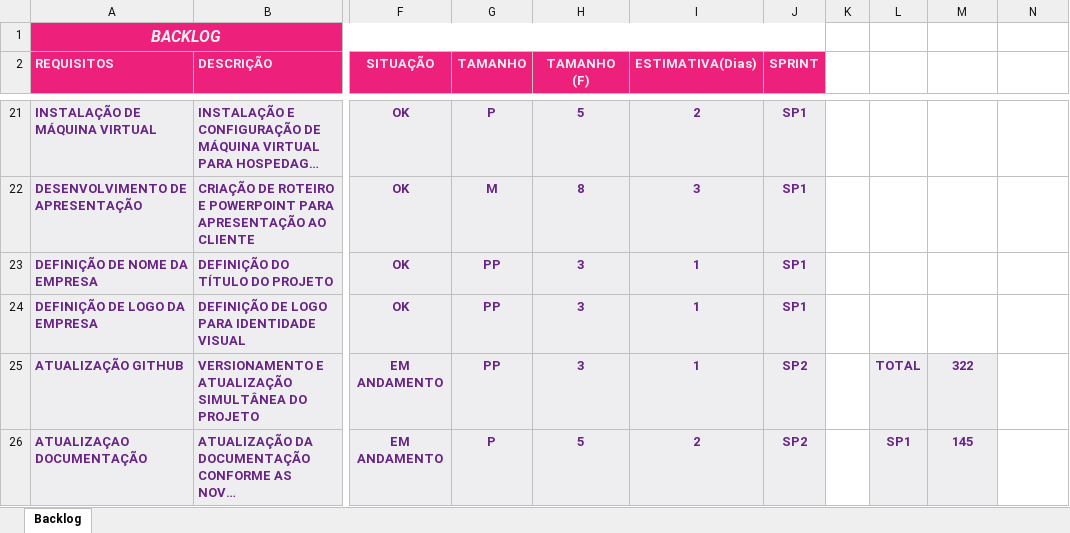
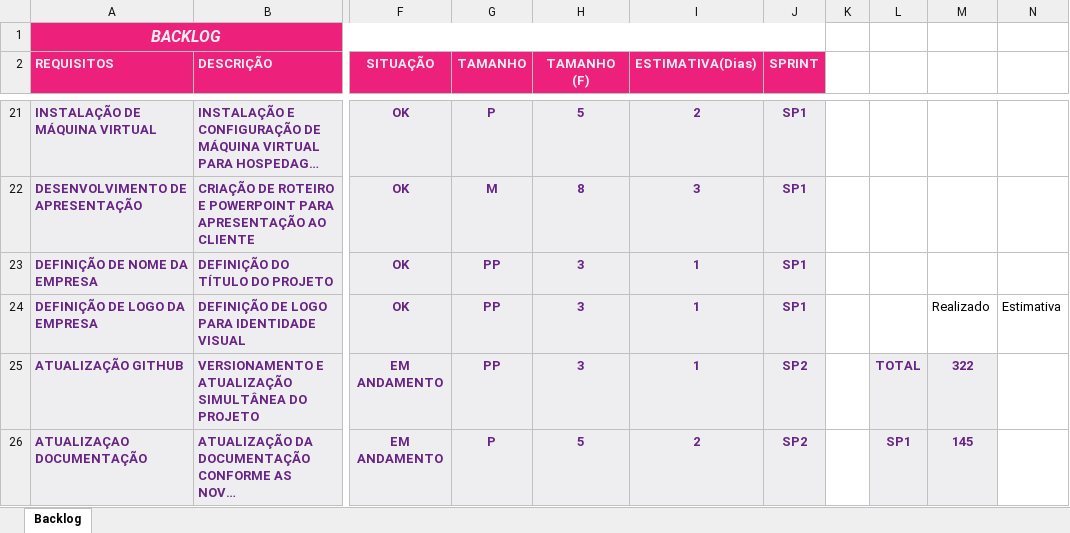
Before and after one commit to OrchisSystems/Documenta-o, an Excel workbook: Backlog-Orchis System.xlsx, sheet Backlog, drawn as a sheet; only a part is shown, gaps mark what is left out; long unchanged cells end in …; values as stored, in another font and other column widths than the file's, no borders; charts and pictures not drawn; the diff names each change by its address in the sheet, - before the commit and + after, or states it on an @@ line.

Commit message:
Atualizando novamente o backlog

```diff
--- a/Backlog-Orchis System.xlsx (sheet Backlog)
+++ b/Backlog-Orchis System.xlsx (sheet Backlog)
-M24: (empty)
+M24: Realizado
-N24: (empty)
+N24: Estimativa
```
